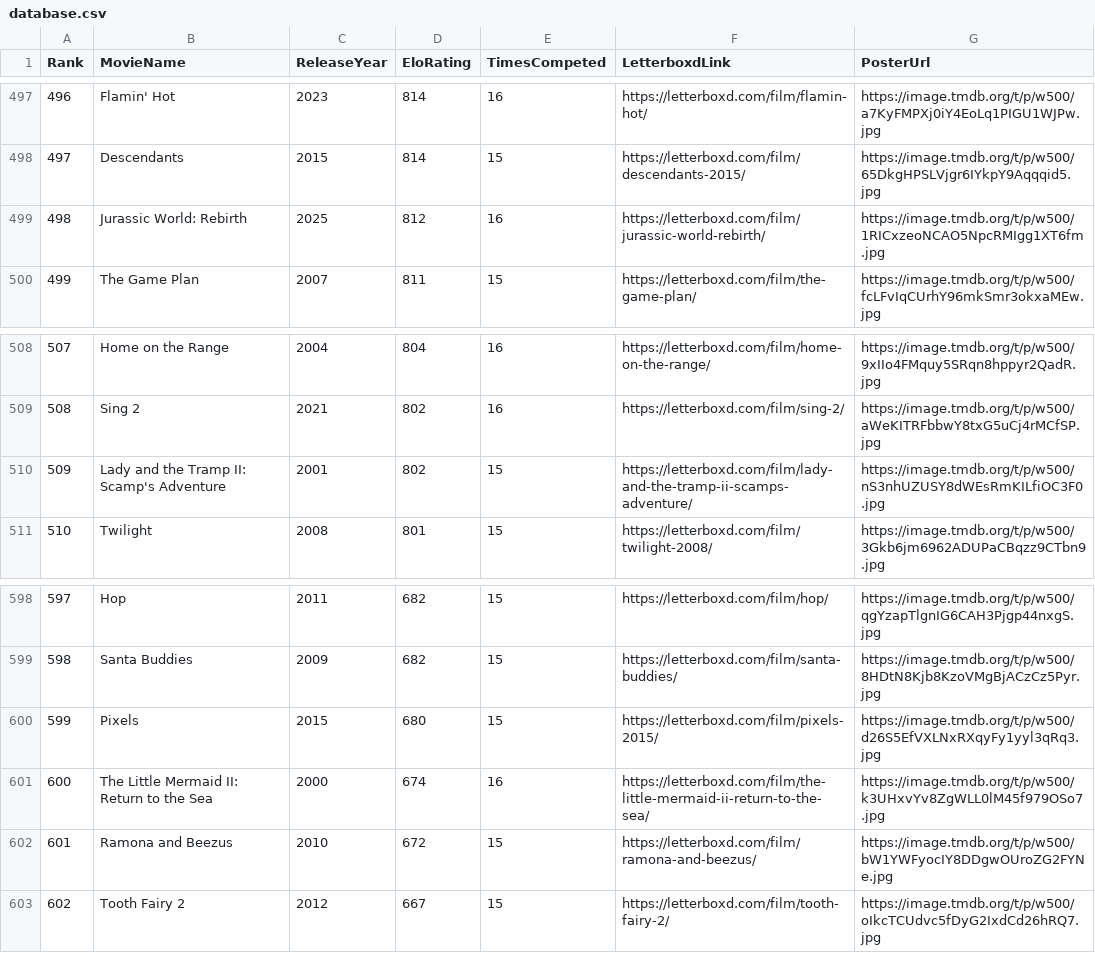
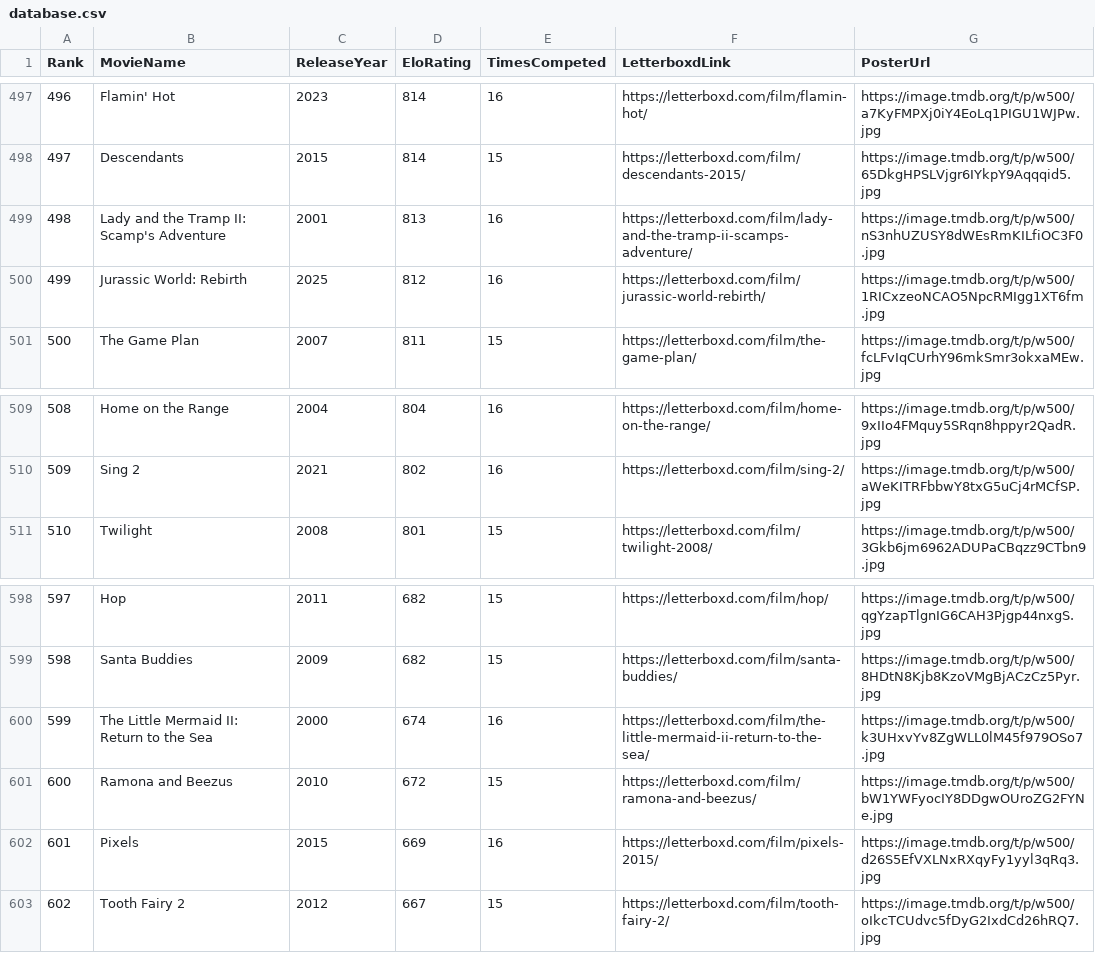
Before and after one commit to TheEverythingologist/MovieRankingWebsite, a CSV file: src/data/database.csv, drawn as a sheet; only a part is shown, gaps mark what is left out; removed rows and columns are numbered as before the commit, all else as after; the diff names each change by its address in the sheet, - before the commit and + after, or states it on an @@ line.

Commit message:
Update rankings: Lady and the Tramp II: Scamp's Adventure beat Pixels

```diff
--- a/src/data/database.csv
+++ b/src/data/database.csv
+row 499: 498 | Lady and the Tramp II: Scamp's Adventure | 2001 | 813 | 16 | https://letterboxd.com/film/lady-and-the-tramp-ii-scamps-adventure/ | https://image.tmdb.org/t/p/w500/nS3nhUZUSY8dWEsRmKILfiOC3F0.jpg
@@ column A (Rank) renumbered between rows 500 and 601 @@
-row 510: 509 | Lady and the Tramp II: Scamp's Adventure | 2001 | 802 | 15 | https://letterboxd.com/film/lady-and-the-tramp-ii-scamps-adventure/ | https://image.tmdb.org/t/p/w500/nS3nhUZUSY8dWEsRmKILfiOC3F0.jpg
-row 600: 599 | Pixels | 2015 | 680 | 15 | https://letterboxd.com/film/pixels-2015/ | https://image.tmdb.org/t/p/w500/d26S5EfVXLNxRXqyFy1yyl3qRq3.jpg
+row 602: 601 | Pixels | 2015 | 669 | 16 | https://letterboxd.com/film/pixels-2015/ | https://image.tmdb.org/t/p/w500/d26S5EfVXLNxRXqyFy1yyl3qRq3.jpg
```
